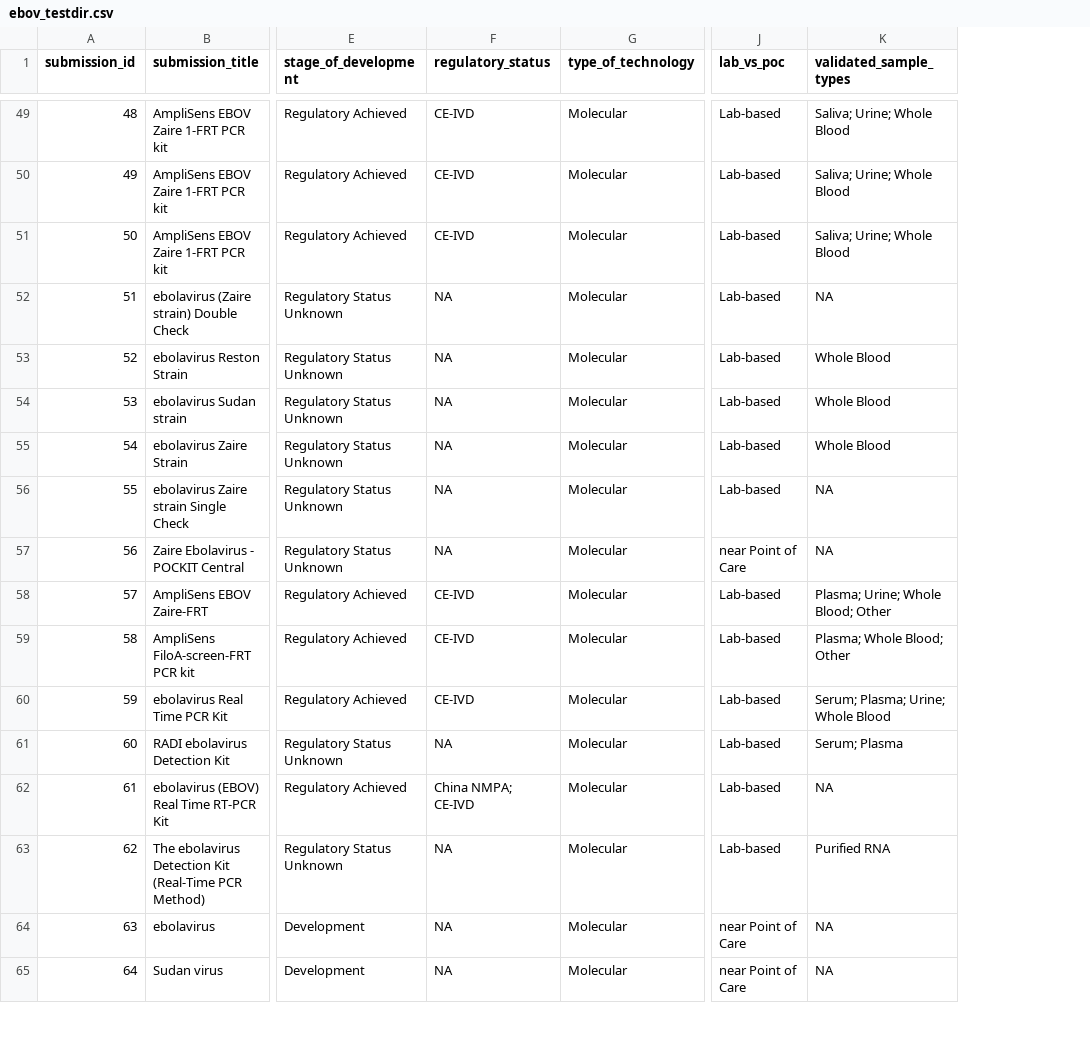
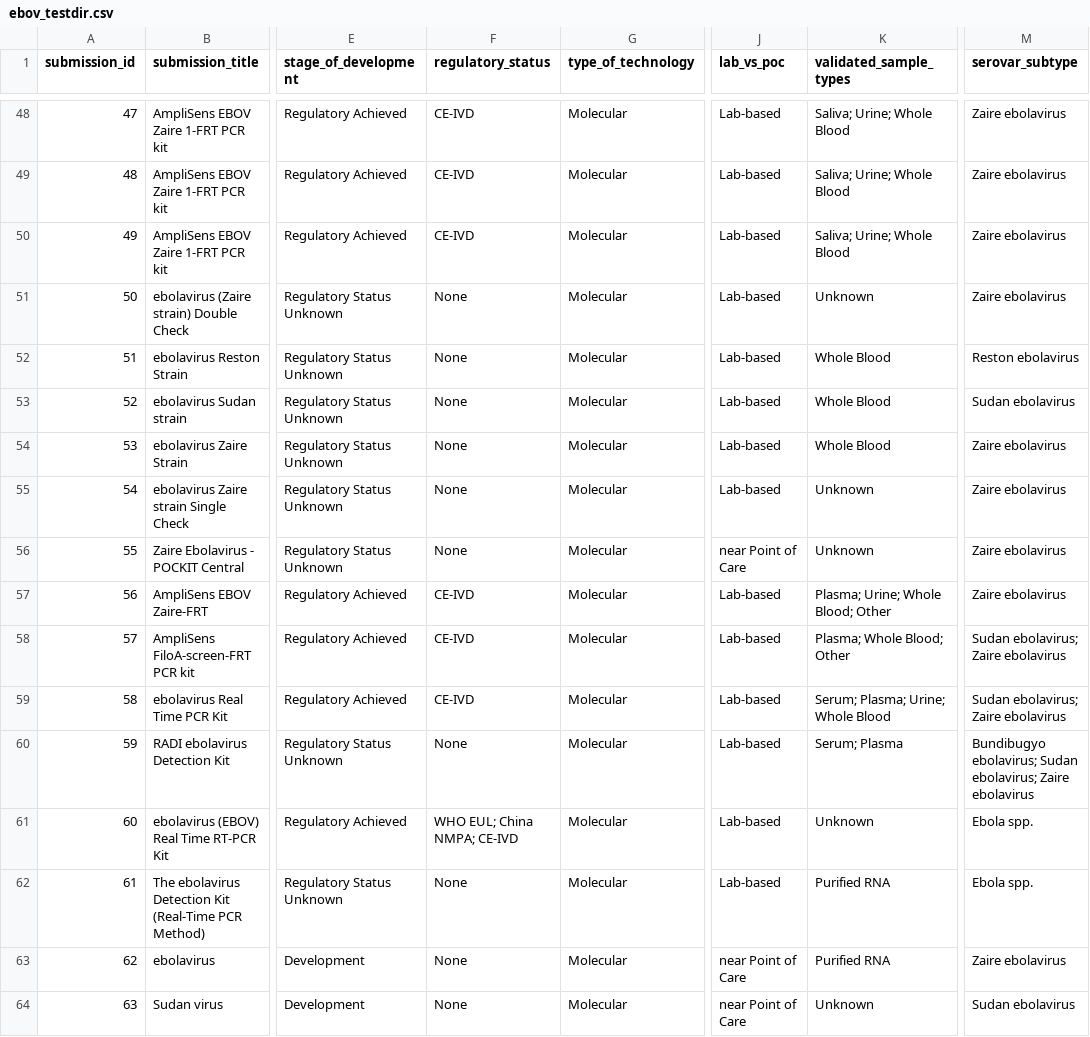
Before and after one commit to finddx/FINDtestdirData, a CSV file: data/ebola/ebov_testdir.csv, drawn as a sheet; only a part is shown, gaps mark what is left out; addresses are those after the commit; the diff covers the shown part only; the diff names each change by its address in the sheet, - before the commit and + after, or states it on an @@ line.

Commit message:
update ebola testdir data

```diff
--- a/data/ebola/ebov_testdir.csv
+++ b/data/ebola/ebov_testdir.csv
+column M (serovar_subtype), rows 48-64: Zaire ebolavirus | Zaire ebolavirus | Zaire ebolavirus | Zaire ebolavirus | Reston ebolavirus | Sudan ebolavirus | Zaire ebolavirus | Zaire ebolavirus | Zaire ebolavirus | Zaire ebolavirus | Sudan ebolavirus; Zaire ebolavirus | Sudan ebolavirus; Zaire ebolavirus | Bundibugyo ebolavirus; Sudan ebolavirus; Zaire ebolavirus | Ebola spp. | Ebola spp. | Zaire ebolavirus | Sudan ebolavirus
@@ column A (submission_id) renumbered between rows 15 and 75 @@
-F51:F56 (regulatory_status): NA
+F51:F56 (regulatory_status): None
-K51 (validated_sample_types): NA
+K51 (validated_sample_types): Unknown
-K55:K56 (validated_sample_types): NA
+K55:K56 (validated_sample_types): Unknown
-F60 (regulatory_status): NA
+F60 (regulatory_status): None
-F61 (regulatory_status): China NMPA; CE-IVD
+F61 (regulatory_status): WHO EUL; China NMPA; CE-IVD
-K61 (validated_sample_types): NA
+K61 (validated_sample_types): Unknown
-F62:F64 (regulatory_status): NA
+F62:F64 (regulatory_status): None
-K63 (validated_sample_types): NA
+K63 (validated_sample_types): Purified RNA
-K64 (validated_sample_types): NA
+K64 (validated_sample_types): Unknown
```
Also changed, not shown: 1 added row, 3 removed rows and 45 edited cells elsewhere in this file.
